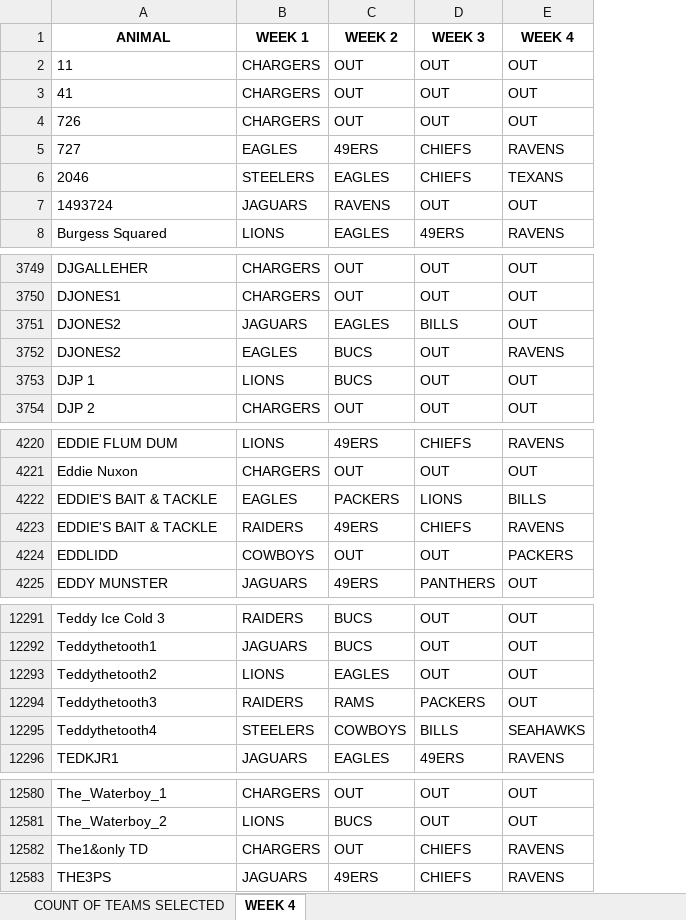
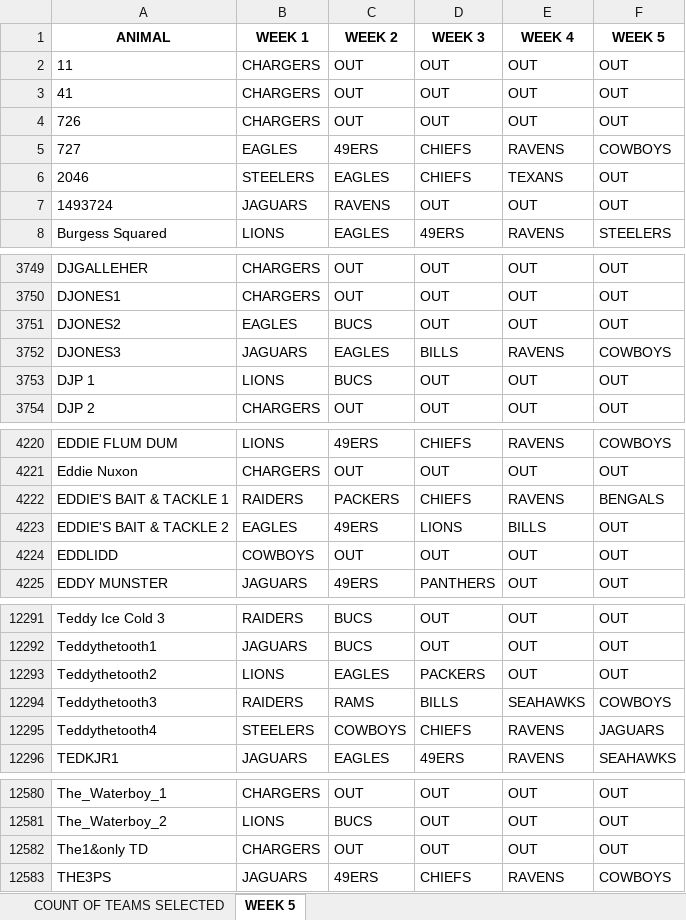
Before and after one commit to mattharding23/survivor-lms, an Excel workbook: data/2026/lms/WEEKLY PICKS.xlsx, sheet WEEK 5, drawn as a sheet; only a part is shown, gaps mark what is left out; values as stored, in another font and other column widths than the file's, no borders; conditional formats not drawn; removed rows and columns are numbered as before the commit, all else as after; the diff covers the shown part only; the diff names each change by its address in the sheet, - before the commit and + after, or states it on an @@ line.

```diff
--- a/data/2026/lms/WEEKLY PICKS.xlsx (sheet WEEK 5)
+++ b/data/2026/lms/WEEKLY PICKS.xlsx (sheet WEEK 5)
-sheet tab: WEEK 4
+sheet tab: WEEK 5
+column F (WEEK 5), rows 2-8: OUT | OUT | OUT | COWBOYS | OUT | OUT | STEELERS; rows 3749-3751: all OUT; rows 3753-3754: OUT | OUT; rows 4220-4222: COWBOYS | OUT | BENGALS; rows 4224-4225: OUT | OUT; rows 12291-12296: OUT | OUT | OUT | COWBOYS | JAGUARS | SEAHAWKS; rows 12580-12583: OUT | OUT | OUT | COWBOYS
-row 3751: DJONES2 | JAGUARS | EAGLES | BILLS | OUT
-E3751 (WEEK 4): RAVENS
+E3751 (WEEK 4): OUT
+row 3752: DJONES3 | JAGUARS | EAGLES | BILLS | RAVENS | COWBOYS
-row 4222: EDDIE'S BAIT & TACKLE | EAGLES | PACKERS | LIONS | BILLS
-A4222 (ANIMAL): EDDIE'S BAIT & TACKLE
+A4222 (ANIMAL): EDDIE'S BAIT & TACKLE 1
-C4222 (WEEK 2): 49ERS
+C4222 (WEEK 2): PACKERS
+row 4223: EDDIE'S BAIT & TACKLE 2 | EAGLES | 49ERS | LIONS | BILLS | OUT
-E4224 (WEEK 4): PACKERS
+E4224 (WEEK 4): OUT
-D12293 (WEEK 3): OUT
+D12293 (WEEK 3): PACKERS
-D12294 (WEEK 3): PACKERS
+D12294 (WEEK 3): BILLS
-E12294 (WEEK 4): OUT
+E12294 (WEEK 4): SEAHAWKS
-D12295 (WEEK 3): BILLS
+D12295 (WEEK 3): CHIEFS
-E12295 (WEEK 4): SEAHAWKS
+E12295 (WEEK 4): RAVENS
-D12582 (WEEK 3): CHIEFS
+D12582 (WEEK 3): OUT
-E12582 (WEEK 4): RAVENS
+E12582 (WEEK 4): OUT
```
Also changed, not shown: 30 edited cells elsewhere in this sheet, sheet COUNT OF TEAMS SELECTED.
